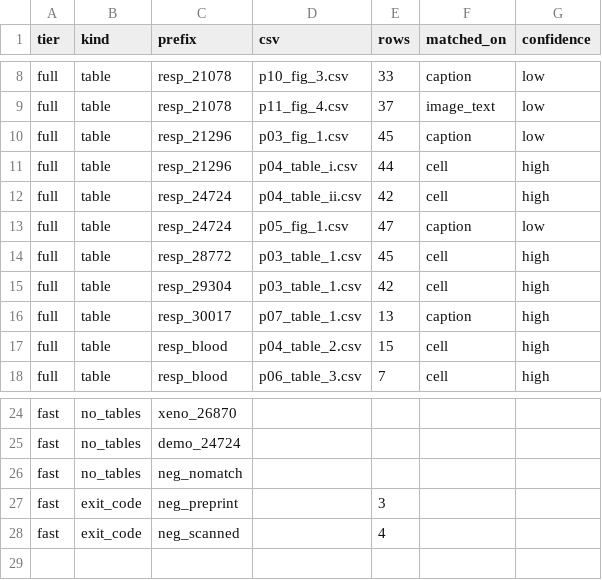
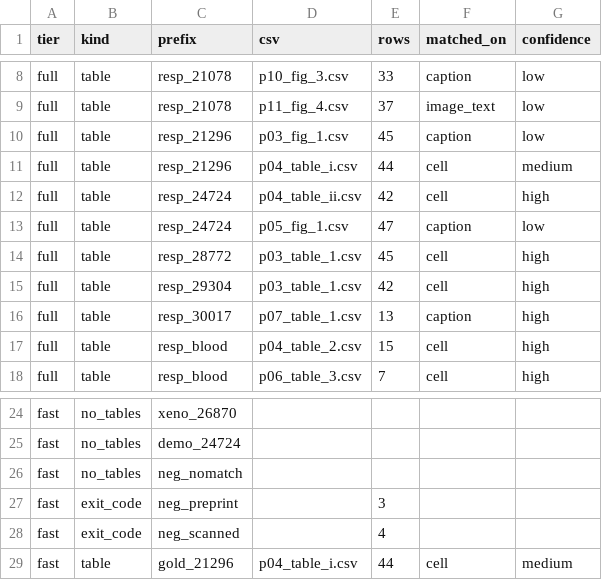
Before and after one commit to hfl112/paper_table_extract, a CSV file: eval/expected.csv, drawn as a sheet; only a part is shown, gaps mark what is left out.

```diff
--- a/eval/expected.csv
+++ b/eval/expected.csv
@@ -10,3 +10,3 @@ full,table,resp_21078,p11_fig_4.csv,37,image_text,low
 full,table,resp_21296,p03_fig_1.csv,45,caption,low
-full,table,resp_21296,p04_table_i.csv,44,cell,high
+full,table,resp_21296,p04_table_i.csv,44,cell,medium
 full,table,resp_24724,p04_table_ii.csv,42,cell,high
@@ -28 +28,2 @@ fast,exit_code,neg_preprint,,3,,
 fast,exit_code,neg_scanned,,4,,
+fast,table,gold_21296,p04_table_i.csv,44,cell,medium
```
Also changed, not shown: 20 other files.
